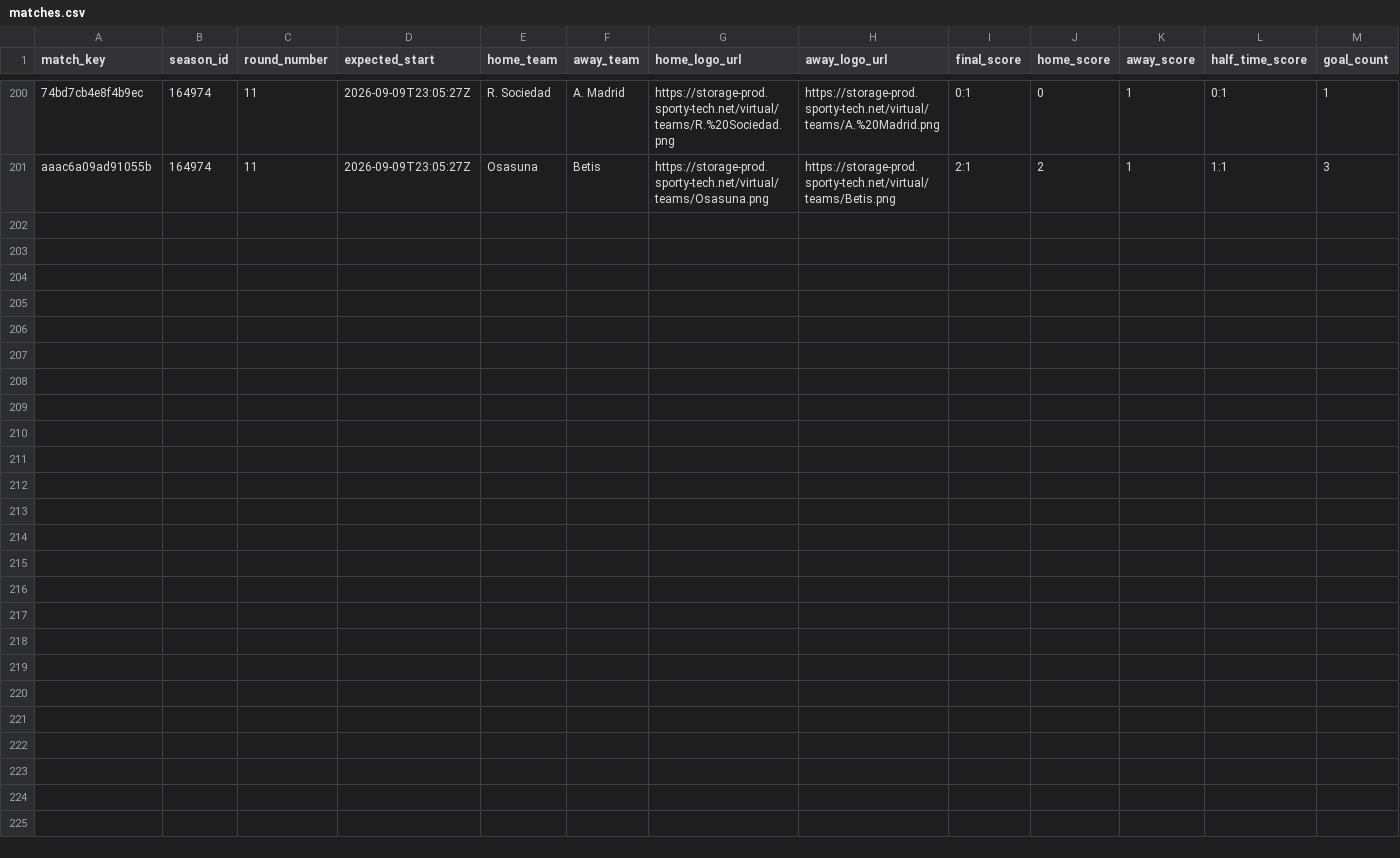
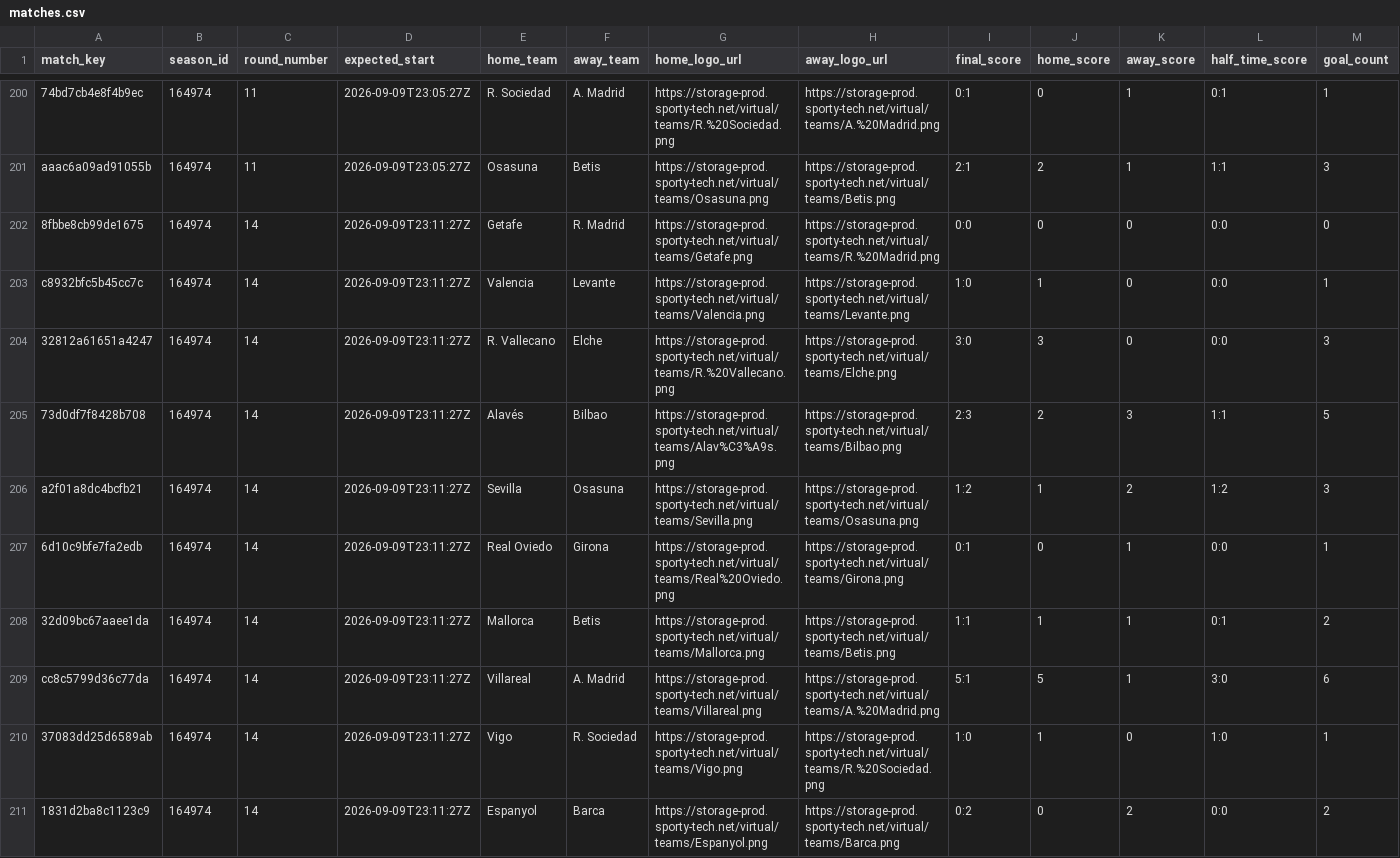
Before and after one commit to michaeldiary77-sys/virtual-leagues-collector, a CSV file: data/8037_spanish-league/matches.csv, drawn as a sheet; only a part is shown, gaps mark what is left out; rows hold the shown columns only; the diff names each change by its address in the sheet, - before the commit and + after, or states it on an @@ line.

```diff
--- a/data/8037_spanish-league/matches.csv
+++ b/data/8037_spanish-league/matches.csv
+row 202: 8fbbe8cb99de1675 | 164974 | 14 | 2026-09-09T23:11:27Z | Getafe | R. Madrid | https://storage-prod.sporty-tech.net/virtual/teams/Getafe.png | https://storage-prod.sporty-tech.net/virtual/teams/R.%20Madrid.png | 0:0 | 0 | 0 | 0:0 | 0
+row 203: c8932bfc5b45cc7c | 164974 | 14 | 2026-09-09T23:11:27Z | Valencia | Levante | https://storage-prod.sporty-tech.net/virtual/teams/Valencia.png | https://storage-prod.sporty-tech.net/virtual/teams/Levante.png | 1:0 | 1 | 0 | 0:0 | 1
+row 204: 32812a61651a4247 | 164974 | 14 | 2026-09-09T23:11:27Z | R. Vallecano | Elche | https://storage-prod.sporty-tech.net/virtual/teams/R.%20Vallecano.png | https://storage-prod.sporty-tech.net/virtual/teams/Elche.png | 3:0 | 3 | 0 | 0:0 | 3
+row 205: 73d0df7f8428b708 | 164974 | 14 | 2026-09-09T23:11:27Z | Alavés | Bilbao | https://storage-prod.sporty-tech.net/virtual/teams/Alav%C3%A9s.png | https://storage-prod.sporty-tech.net/virtual/teams/Bilbao.png | 2:3 | 2 | 3 | 1:1 | 5
+row 206: a2f01a8dc4bcfb21 | 164974 | 14 | 2026-09-09T23:11:27Z | Sevilla | Osasuna | https://storage-prod.sporty-tech.net/virtual/teams/Sevilla.png | https://storage-prod.sporty-tech.net/virtual/teams/Osasuna.png | 1:2 | 1 | 2 | 1:2 | 3
+row 207: 6d10c9bfe7fa2edb | 164974 | 14 | 2026-09-09T23:11:27Z | Real Oviedo | Girona | https://storage-prod.sporty-tech.net/virtual/teams/Real%20Oviedo.png | https://storage-prod.sporty-tech.net/virtual/teams/Girona.png | 0:1 | 0 | 1 | 0:0 | 1
+row 208: 32d09bc67aaee1da | 164974 | 14 | 2026-09-09T23:11:27Z | Mallorca | Betis | https://storage-prod.sporty-tech.net/virtual/teams/Mallorca.png | https://storage-prod.sporty-tech.net/virtual/teams/Betis.png | 1:1 | 1 | 1 | 0:1 | 2
+row 209: cc8c5799d36c77da | 164974 | 14 | 2026-09-09T23:11:27Z | Villareal | A. Madrid | https://storage-prod.sporty-tech.net/virtual/teams/Villareal.png | https://storage-prod.sporty-tech.net/virtual/teams/A.%20Madrid.png | 5:1 | 5 | 1 | 3:0 | 6
+row 210: 37083dd25d6589ab | 164974 | 14 | 2026-09-09T23:11:27Z | Vigo | R. Sociedad | https://storage-prod.sporty-tech.net/virtual/teams/Vigo.png | https://storage-prod.sporty-tech.net/virtual/teams/R.%20Sociedad.png | 1:0 | 1 | 0 | 1:0 | 1
+row 211: 1831d2ba8c1123c9 | 164974 | 14 | 2026-09-09T23:11:27Z | Espanyol | Barca | https://storage-prod.sporty-tech.net/virtual/teams/Espanyol.png | https://storage-prod.sporty-tech.net/virtual/teams/Barca.png | 0:2 | 0 | 2 | 0:0 | 2
```
Also changed, not shown: data/8035_english-league/matches.csv, data/8036_italian-league/matches.csv, 42 other files.
